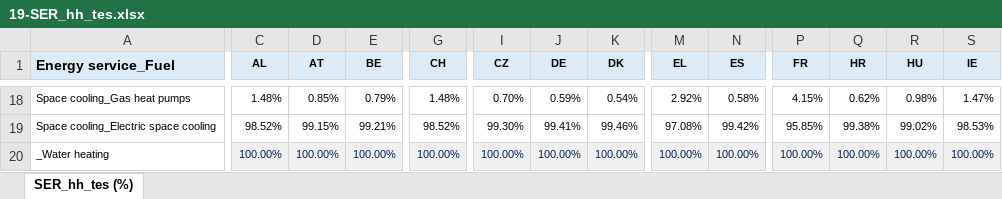
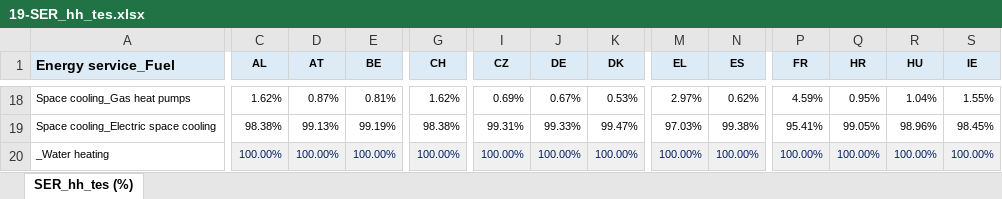
Before and after one commit to iDesignRES/Tecnalia_Building-Stock-Energy-Model, an Excel workbook: database/19-SER_hh_tes.xlsx, sheet SER_hh_tes (%), drawn as a sheet; only a part is shown, gaps mark what is left out; values as stored, in another font and other column widths than the file's, no borders; the diff covers the shown part only; the diff names each change by its address in the sheet, - before the commit and + after, or states it on an @@ line.

```diff
--- a/database/19-SER_hh_tes.xlsx (sheet SER_hh_tes (%))
+++ b/database/19-SER_hh_tes.xlsx (sheet SER_hh_tes (%))
-C18 (AL): 1.48%
+C18 (AL): 1.62%
-D18 (AT): 0.85%
+D18 (AT): 0.87%
-E18 (BE): 0.79%
+E18 (BE): 0.81%
-G18 (CH): 1.48%
+G18 (CH): 1.62%
-I18 (CZ): 0.70%
+I18 (CZ): 0.69%
-J18 (DE): 0.59%
+J18 (DE): 0.67%
-K18 (DK): 0.54%
+K18 (DK): 0.53%
-M18 (EL): 2.92%
+M18 (EL): 2.97%
-N18 (ES): 0.58%
+N18 (ES): 0.62%
-P18 (FR): 4.15%
+P18 (FR): 4.59%
-Q18 (HR): 0.62%
+Q18 (HR): 0.95%
-R18 (HU): 0.98%
+R18 (HU): 1.04%
-S18 (IE): 1.47%
+S18 (IE): 1.55%
-C19 (AL): 98.52%
+C19 (AL): 98.38%
-D19 (AT): 99.15%
+D19 (AT): 99.13%
-E19 (BE): 99.21%
+E19 (BE): 99.19%
-G19 (CH): 98.52%
+G19 (CH): 98.38%
-I19 (CZ): 99.30%
+I19 (CZ): 99.31%
-J19 (DE): 99.41%
+J19 (DE): 99.33%
-K19 (DK): 99.46%
+K19 (DK): 99.47%
-M19 (EL): 97.08%
+M19 (EL): 97.03%
-N19 (ES): 99.42%
+N19 (ES): 99.38%
-P19 (FR): 95.85%
+P19 (FR): 95.41%
-Q19 (HR): 99.38%
+Q19 (HR): 99.05%
-R19 (HU): 99.02%
+R19 (HU): 98.96%
-S19 (IE): 98.53%
+S19 (IE): 98.45%
```
Also changed, not shown: 6 added rows, 6 removed rows and 661 edited cells elsewhere in this sheet, database/13-R_T_hh_eff.xlsx, database/15-RES_hh_tes.xlsx, 3 other files.
